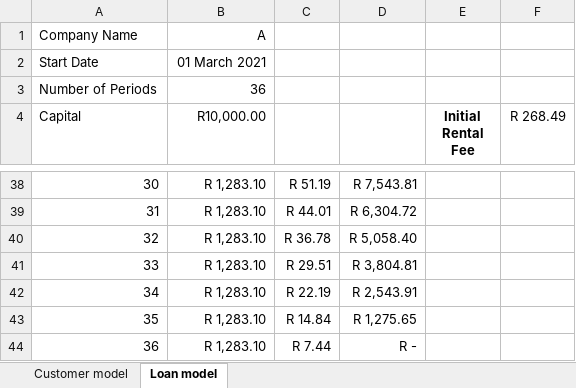
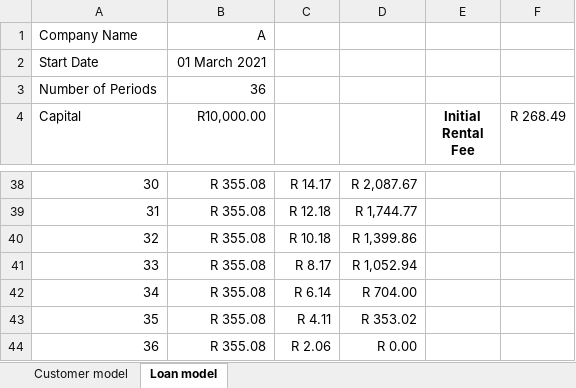
Before and after one commit to Thayin-Maharaj/Interest-on-Rental-Excel-Macro, an Excel workbook: RentalCalculation.xlsm, sheet Loan model, drawn as a sheet; only a part is shown, gaps mark what is left out; values as stored, in another font and other column widths than the file's, no borders; charts and pictures not drawn; the diff covers the shown part only; the diff names each change by its address in the sheet, - before the commit and + after, or states it on an @@ line.

```diff
--- a/RentalCalculation.xlsm (sheet Loan model)
+++ b/RentalCalculation.xlsm (sheet Loan model)
-B38:B44 (R10,000.00): R 1,283.10
+B38:B44 (R10,000.00): R 355.08
-C38: R 51.19
+C38: R 14.17
-D38: R 7,543.81
+D38: R 2,087.67
-C39: R 44.01
+C39: R 12.18
-D39: R 6,304.72
+D39: R 1,744.77
-C40: R 36.78
+C40: R 10.18
-D40: R 5,058.40
+D40: R 1,399.86
-C41: R 29.51
+C41: R 8.17
-D41: R 3,804.81
+D41: R 1,052.94
-C42: R 22.19
+C42: R 6.14
-D42: R 2,543.91
+D42: R 704.00
-C43: R 14.84
+C43: R 4.11
-D43: R 1,275.65
+D43: R 353.02
-C44: R 7.44
+C44: R 2.06
-D44: R -
+D44: R 0.00
```
Also changed, not shown: 89 edited cells elsewhere in this sheet, sheet Customer model, charts or pictures, 2 other files.
